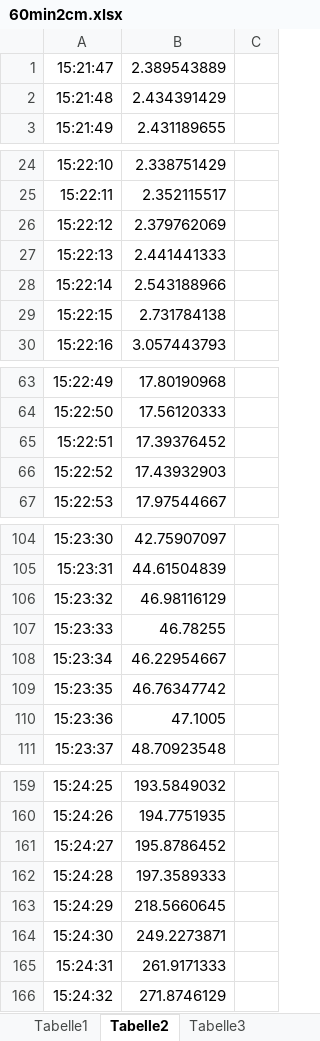
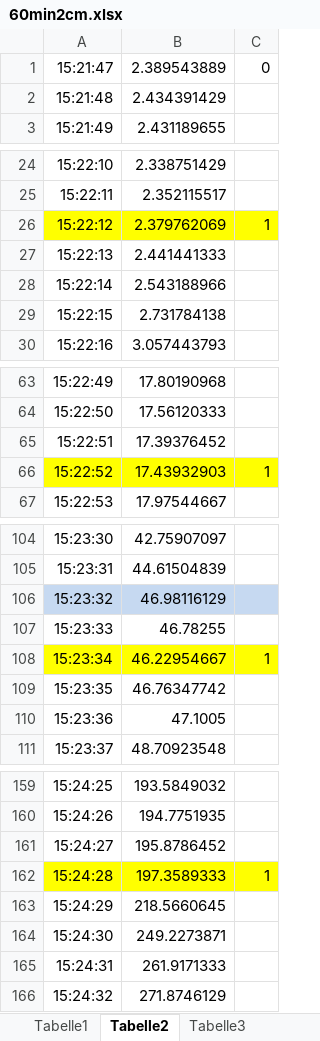
Before and after one commit to AmmarShaqeel/LBB-Semester-Project, an Excel workbook: Ammar/60min2cm.xlsx, sheet Tabelle2, drawn as a sheet; only a part is shown, gaps mark what is left out; values as stored, in another font and other column widths than the file's, no borders; the diff covers the shown part only; the diff names each change by its address in the sheet, - before the commit and + after, or states it on an @@ line.

```diff
--- a/Ammar/60min2cm.xlsx (sheet Tabelle2)
+++ b/Ammar/60min2cm.xlsx (sheet Tabelle2)
-C1: (empty)
+C1: 0
-A26:C26 fill: none
+A26:C26 fill: #FFFF00
-C26: (empty)
+C26: 1
-A66:C66 fill: none
+A66:C66 fill: #FFFF00
-C66: (empty)
+C66: 1
-A106:C106 fill: none
+A106:C106 fill: #C6D9F1
-A108:C108 fill: none
+A108:C108 fill: #FFFF00
-C108: (empty)
+C108: 1
-A162:C162 fill: none
+A162:C162 fill: #FFFF00
-C162: (empty)
+C162: 1
```
Also changed, not shown: 1 edited cell elsewhere in this sheet, Ammar/30min2cm.xlsx, Ammar/30min3cm.xlsx, 10 other files.
